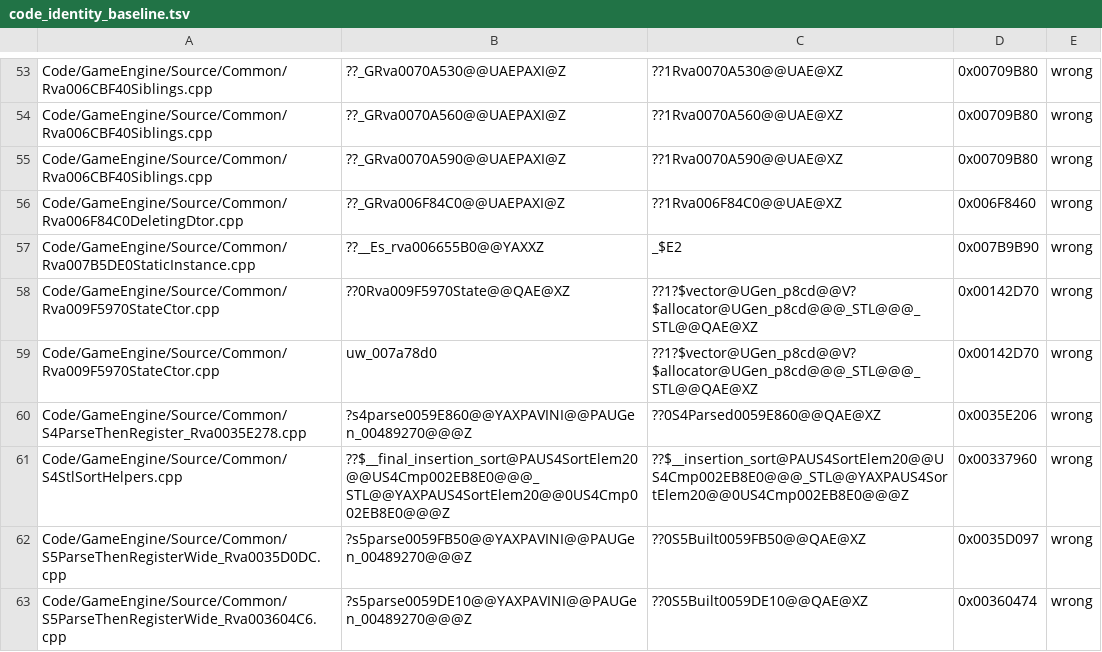
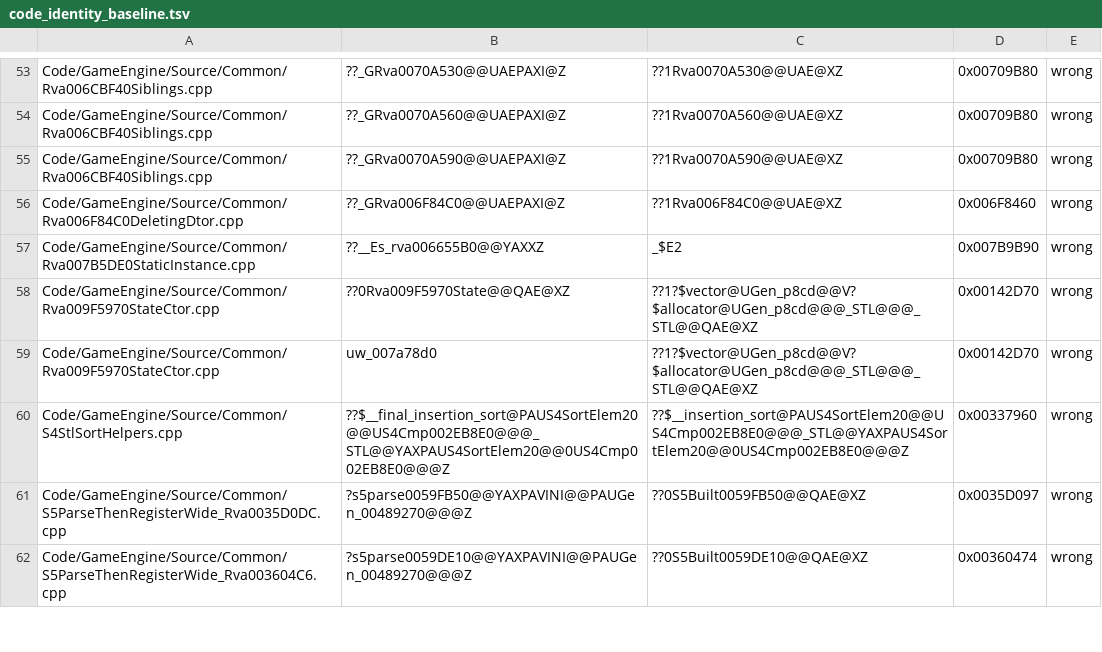
Before and after one commit to McMickey93/Open-BFME-2, a TSV file: reverse/code_identity_baseline.tsv, drawn as a sheet; only a part is shown, gaps mark what is left out; the diff names each change by its address in the sheet, - before the commit and + after, or states it on an @@ line.

```diff
--- a/reverse/code_identity_baseline.tsv
+++ b/reverse/code_identity_baseline.tsv
-row 60: Code/GameEngine/Source/Common/S4ParseThenRegister_Rva0035E278.cpp | ?s4parse0059E860@@YAXPAVINI@@PAUGen_00489270@@@Z | ??0S4Parsed0059E860@@QAE@XZ | 0x0035E206 | wrong
```
